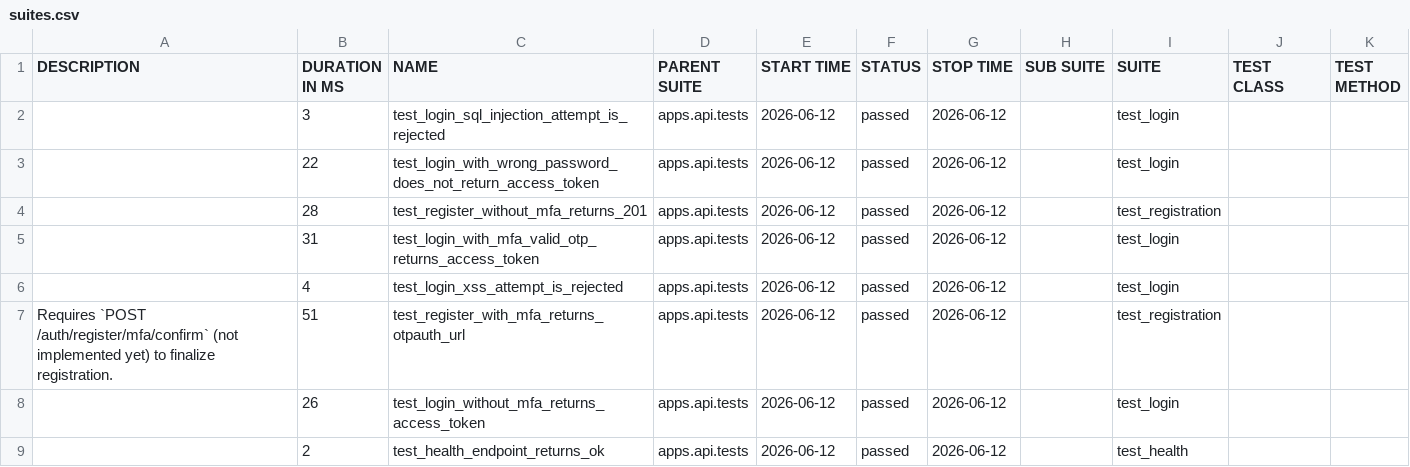
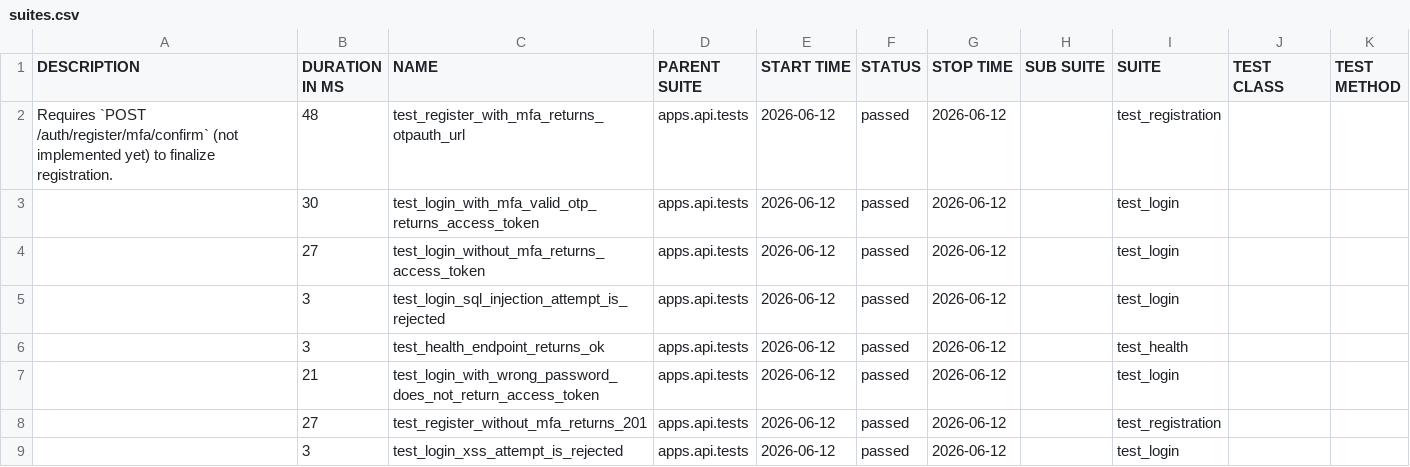
Before and after one commit to SylwiaOliwia2/trello-like-app, a CSV file: dev/data/suites.csv, drawn as a sheet.

```diff
--- a/dev/data/suites.csv
+++ b/dev/data/suites.csv
@@ -1,11 +1,11 @@
 "DESCRIPTION","DURATION IN MS","NAME","PARENT SUITE","START TIME","STATUS","STOP TIME","SUB SUITE","SUITE","TEST CLASS","TEST METHOD"
+"
+    Requires `POST /auth/register/mfa/confirm` (not implemented yet) to finalize registration.
+    ","48","test_register_with_mfa_returns_otpauth_url","apps.api.tests","2026-06-12","passed","2026-06-12","","test_registration","",""
+"","30","test_login_with_mfa_valid_otp_returns_access_token","apps.api.tests","2026-06-12","passed","2026-06-12","","test_login","",""
+"","27","test_login_without_mfa_returns_access_token","apps.api.tests","2026-06-12","passed","2026-06-12","","test_login","",""
 "","3","test_login_sql_injection_attempt_is_rejected","apps.api.tests","2026-06-12","passed","2026-06-12","","test_login","",""
-"","22","test_login_with_wrong_password_does_not_return_access_token","apps.api.tests","2026-06-12","passed","2026-06-12","","test_login","",""
-"","28","test_register_without_mfa_returns_201","apps.api.tests","2026-06-12","passed","2026-06-12","","test_registration","",""
-"","31","test_login_with_mfa_valid_otp_returns_access_token","apps.api.tests","2026-06-12","passed","2026-06-12","","test_login","",""
-"","4","test_login_xss_attempt_is_rejected","apps.api.tests","2026-06-12","passed","2026-06-12","","test_login","",""
-"
-    Requires `POST /auth/register/mfa/confirm` (not implemented yet) to finalize registration.
-    ","51","test_register_with_mfa_returns_otpauth_url","apps.api.tests","2026-06-12","passed","2026-06-12","","test_registration","",""
-"","26","test_login_without_mfa_returns_access_token","apps.api.tests","2026-06-12","passed","2026-06-12","","test_login","",""
-"","2","test_health_endpoint_returns_ok","apps.api.tests","2026-06-12","passed","2026-06-12","","test_health","",""
+"","3","test_health_endpoint_returns_ok","apps.api.tests","2026-06-12","passed","2026-06-12","","test_health","",""
+"","21","test_login_with_wrong_password_does_not_return_access_token","apps.api.tests","2026-06-12","passed","2026-06-12","","test_login","",""
+"","27","test_register_without_mfa_returns_201","apps.api.tests","2026-06-12","passed","2026-06-12","","test_registration","",""
+"","3","test_login_xss_attempt_is_rejected","apps.api.tests","2026-06-12","passed","2026-06-12","","test_login","",""
```
Also changed, not shown: 28 other files.
